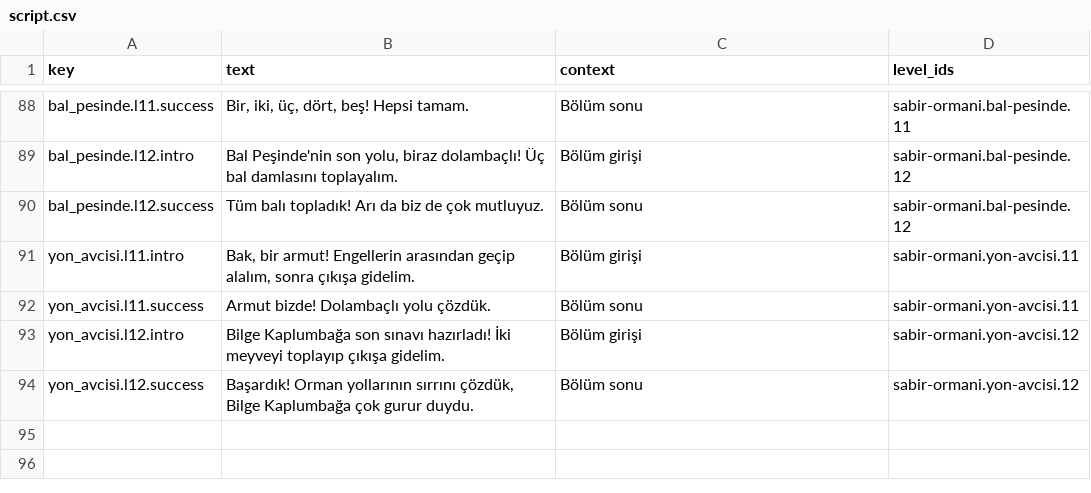
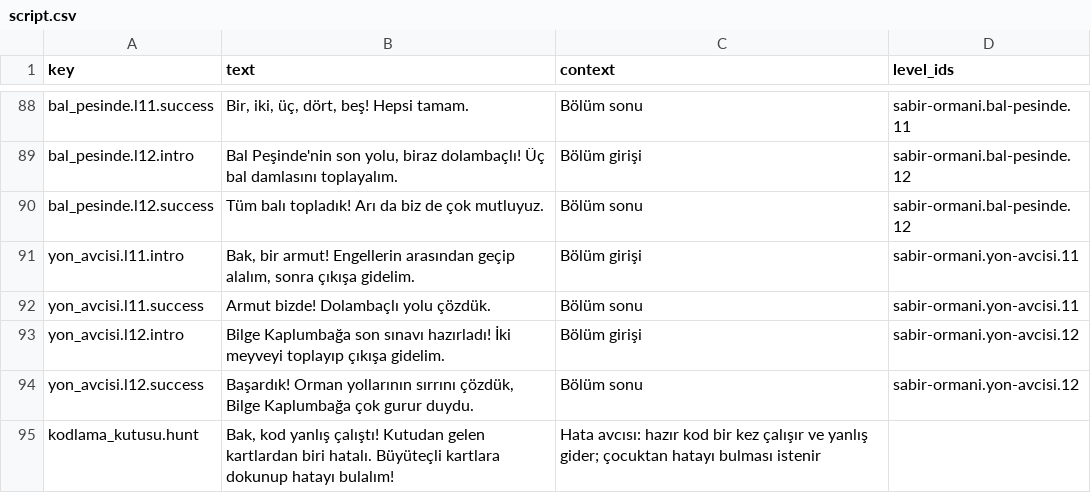
Before and after one commit to ofyayla/roboya-dunyasi, a CSV file: content/voice/script.csv, drawn as a sheet; only a part is shown, gaps mark what is left out; the diff names each change by its address in the sheet, - before the commit and + after, or states it on an @@ line.

```diff
--- a/content/voice/script.csv
+++ b/content/voice/script.csv
+row 95: kodlama_kutusu.hunt | Bak, kod yanlış çalıştı! Kutudan gelen kartlardan biri hatalı. Büyüteçli kartlara dokunup hatayı bulalım! | Hata avcısı: hazır kod bir kez çalışır ve yanlış gider; çocuktan hatayı bulması istenir
```
Also changed, not shown: 13 other files.
